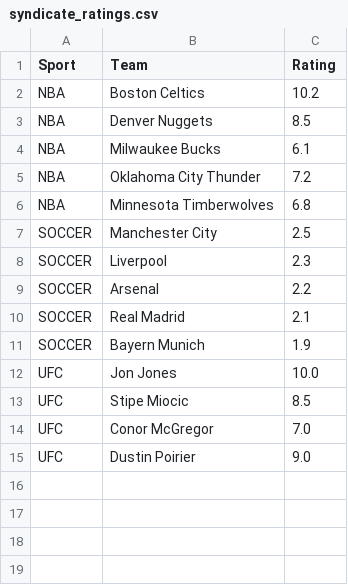
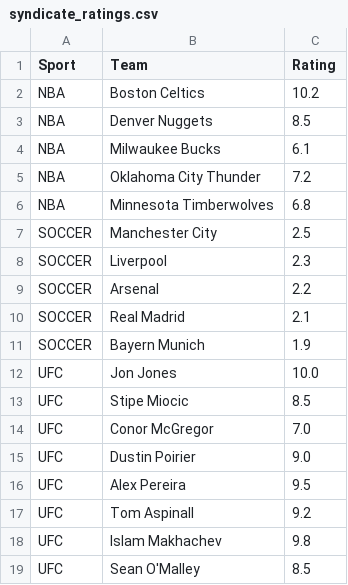
Before and after one commit to Hgully/quant-syndicate, a CSV file: syndicate_ratings.csv, drawn as a sheet; the diff names each change by its address in the sheet, - before the commit and + after, or states it on an @@ line.

```diff
--- a/syndicate_ratings.csv
+++ b/syndicate_ratings.csv
+row 16: UFC | Alex Pereira | 9.5
+row 17: UFC | Tom Aspinall | 9.2
+row 18: UFC | Islam Makhachev | 9.8
+row 19: UFC | Sean O'Malley | 8.5
```
Also changed, not shown: ev_log.csv.
